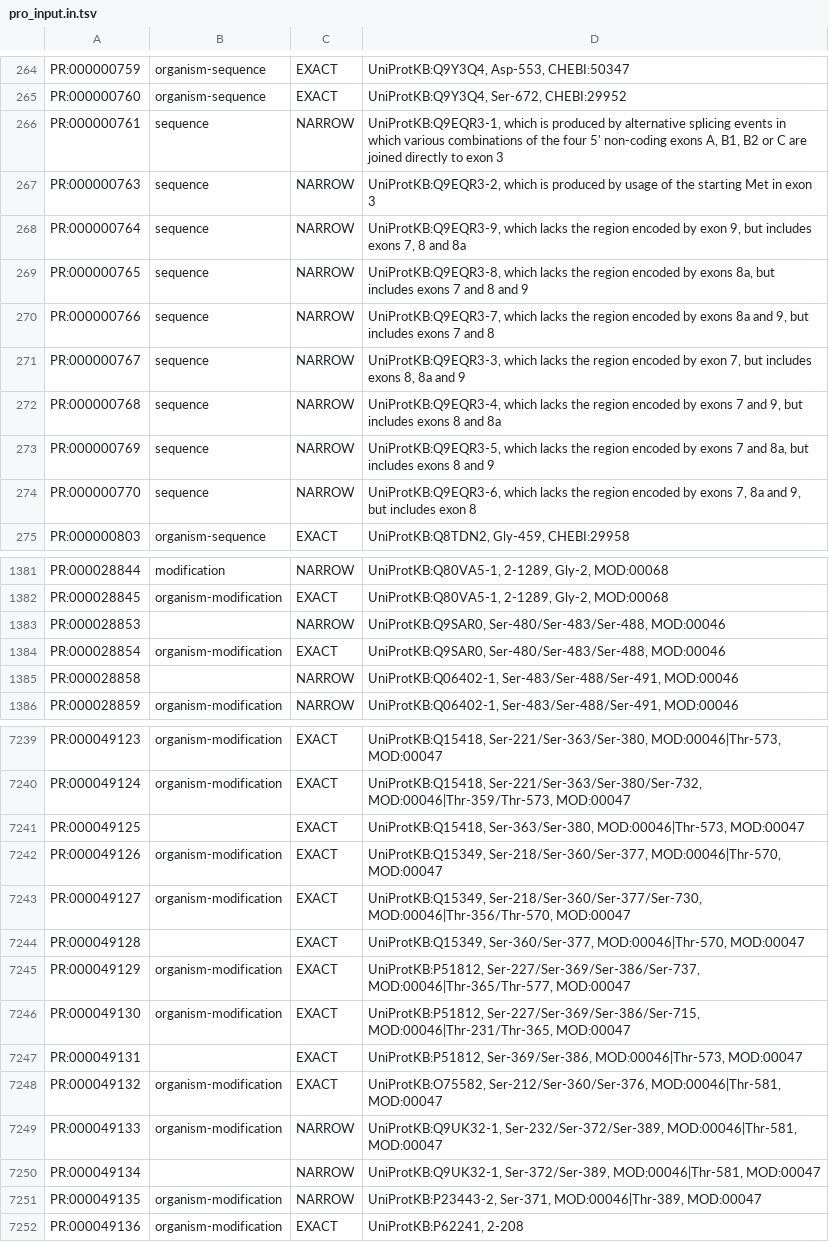
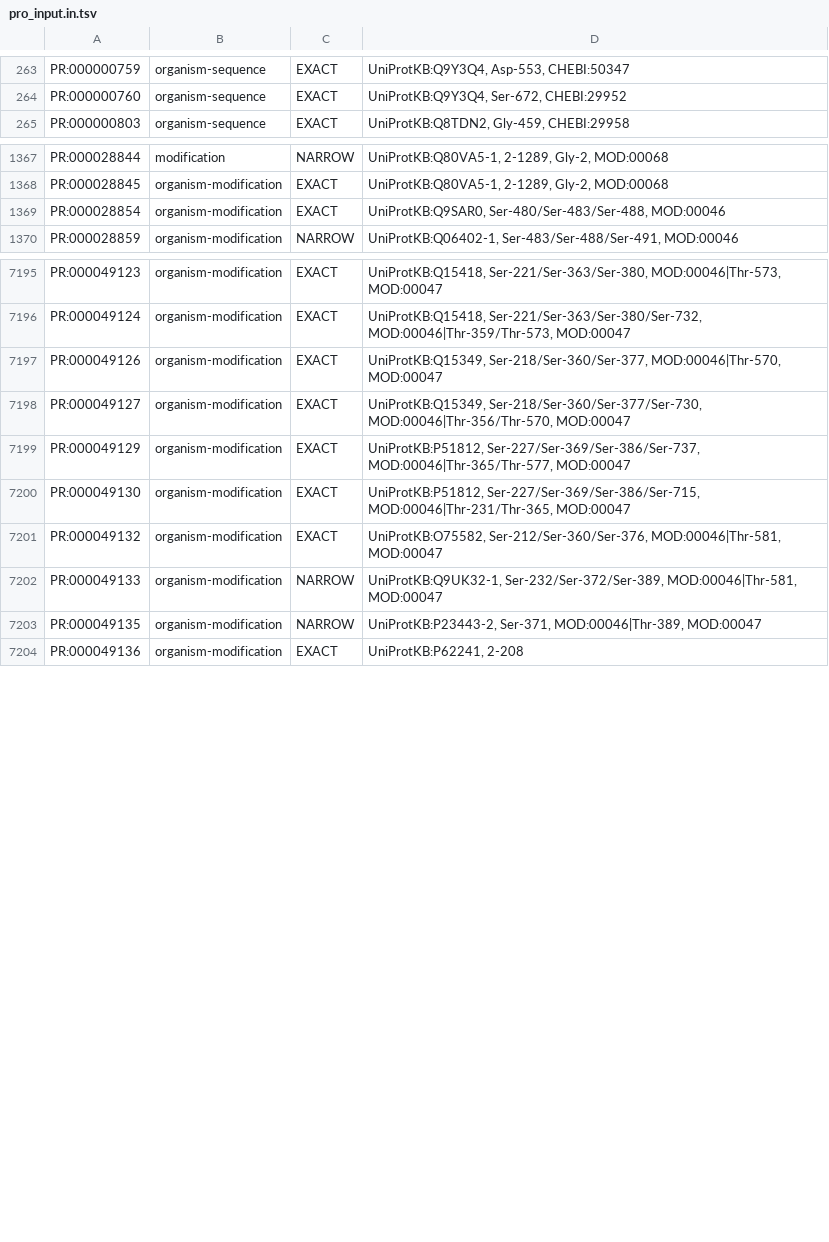
Before and after one commit to KarrLab/bpforms, a TSV file: examples/pro_input.in.tsv, drawn as a sheet; only a part is shown, gaps mark what is left out; the diff covers the shown part only; the diff names each change by its address in the sheet, - before the commit and + after, or states it on an @@ line.

```diff
--- a/examples/pro_input.in.tsv
+++ b/examples/pro_input.in.tsv
-row 266: PR:000000761 | sequence | NARROW | UniProtKB:Q9EQR3-1, which is produced by alternative splicing events in which various combinations of the four 5' non-coding exons A, B1, B2 or C are joined directly to exon 3
-row 267: PR:000000763 | sequence | NARROW | UniProtKB:Q9EQR3-2, which is produced by usage of the starting Met in exon 3
-row 268: PR:000000764 | sequence | NARROW | UniProtKB:Q9EQR3-9, which lacks the region encoded by exon 9, but includes exons 7, 8 and 8a
-row 269: PR:000000765 | sequence | NARROW | UniProtKB:Q9EQR3-8, which lacks the region encoded by exons 8a, but includes exons 7 and 8 and 9
-row 270: PR:000000766 | sequence | NARROW | UniProtKB:Q9EQR3-7, which lacks the region encoded by exons 8a and 9, but includes exons 7 and 8
-row 271: PR:000000767 | sequence | NARROW | UniProtKB:Q9EQR3-3, which lacks the region encoded by exon 7, but includes exons 8, 8a and 9
-row 272: PR:000000768 | sequence | NARROW | UniProtKB:Q9EQR3-4, which lacks the region encoded by exons 7 and 9, but includes exons 8 and 8a
-row 273: PR:000000769 | sequence | NARROW | UniProtKB:Q9EQR3-5, which lacks the region encoded by exons 7 and 8a, but includes exons 8 and 9
-row 274: PR:000000770 | sequence | NARROW | UniProtKB:Q9EQR3-6, which lacks the region encoded by exons 7, 8a and 9, but includes exon 8
-row 1383: PR:000028853 |  | NARROW | UniProtKB:Q9SAR0, Ser-480/Ser-483/Ser-488, MOD:00046
-row 1385: PR:000028858 |  | NARROW | UniProtKB:Q06402-1, Ser-483/Ser-488/Ser-491, MOD:00046
-row 7241: PR:000049125 |  | EXACT | UniProtKB:Q15418, Ser-363/Ser-380, MOD:00046|Thr-573, MOD:00047
-row 7244: PR:000049128 |  | EXACT | UniProtKB:Q15349, Ser-360/Ser-377, MOD:00046|Thr-570, MOD:00047
-row 7247: PR:000049131 |  | EXACT | UniProtKB:P51812, Ser-369/Ser-386, MOD:00046|Thr-573, MOD:00047
-row 7250: PR:000049134 |  | NARROW | UniProtKB:Q9UK32-1, Ser-372/Ser-389, MOD:00046|Thr-581, MOD:00047
```
Also changed, not shown: 34 removed rows and 29 edited cells elsewhere in this file, examples/pro.monomers.csv.
